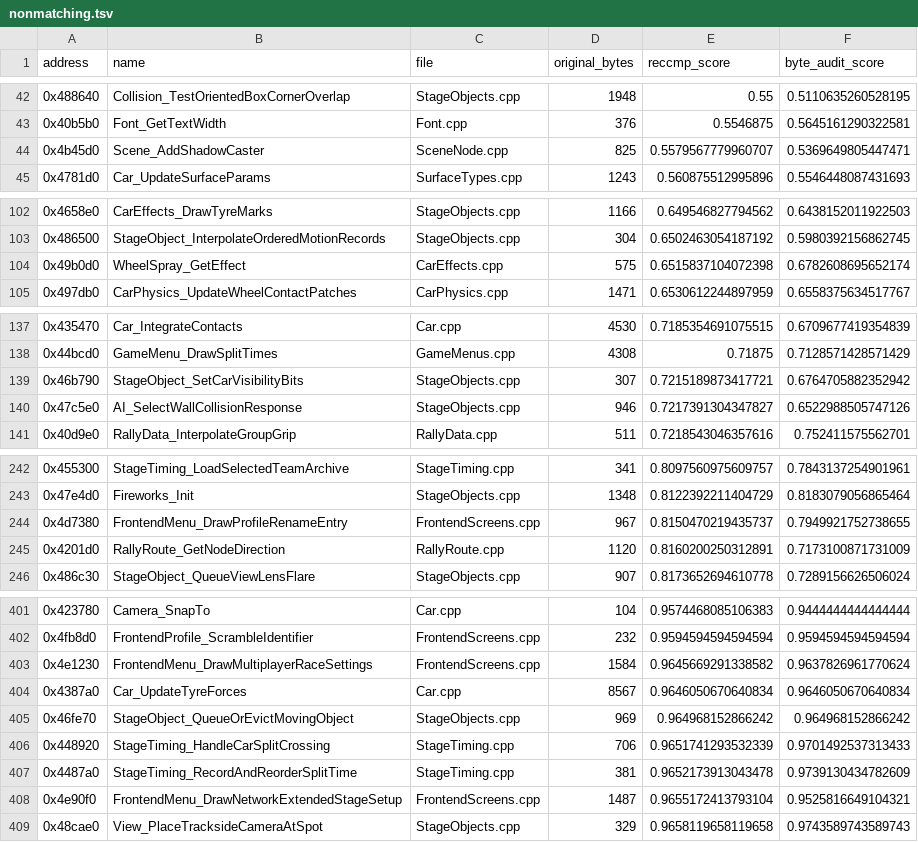
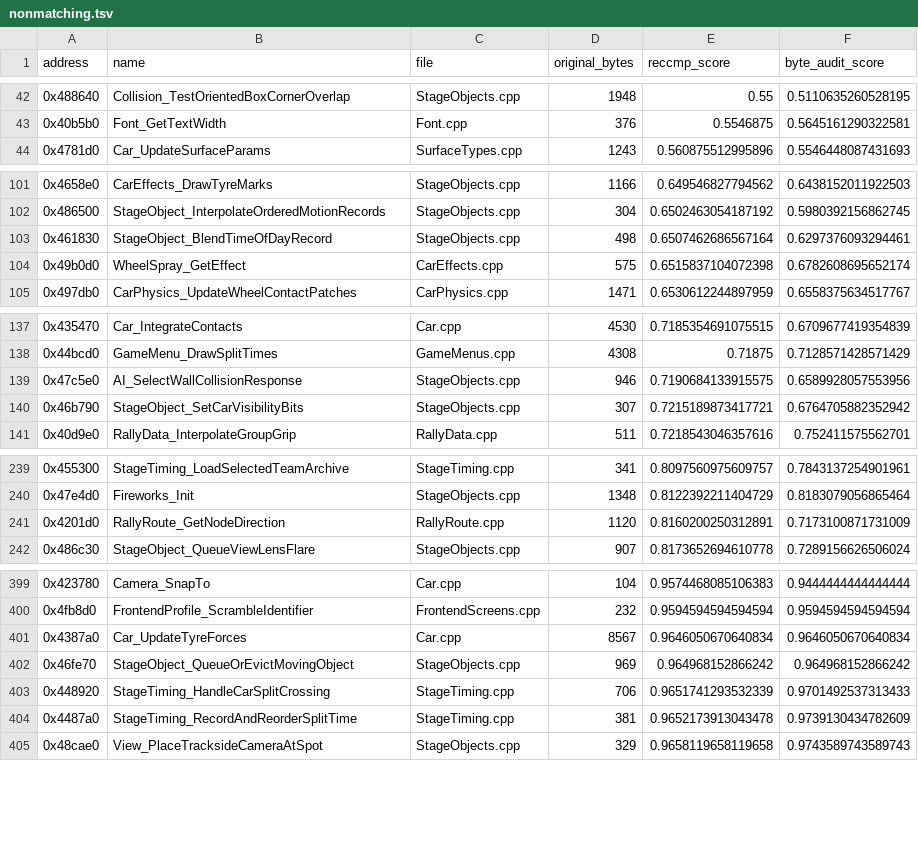
Before and after one commit to pablocpas/CMR2Decomp, a TSV file: CMR2PROGRESS/nonmatching.tsv, drawn as a sheet; only a part is shown, gaps mark what is left out; removed rows and columns are numbered as before the commit, all else as after; the diff covers the shown part only; the diff names each change by its address in the sheet, - before the commit and + after, or states it on an @@ line.

```diff
--- a/CMR2PROGRESS/nonmatching.tsv
+++ b/CMR2PROGRESS/nonmatching.tsv
-row 44: 0x4b45d0 | Scene_AddShadowCaster | SceneNode.cpp | 825 | 0.5579567779960707 | 0.5369649805447471
+row 103: 0x461830 | StageObject_BlendTimeOfDayRecord | StageObjects.cpp | 498 | 0.6507462686567164 | 0.6297376093294461
+row 139: 0x47c5e0 | AI_SelectWallCollisionResponse | StageObjects.cpp | 946 | 0.7190684133915575 | 0.6589928057553956
-row 140: 0x47c5e0 | AI_SelectWallCollisionResponse | StageObjects.cpp | 946 | 0.7217391304347827 | 0.6522988505747126
-row 244: 0x4d7380 | FrontendMenu_DrawProfileRenameEntry | FrontendScreens.cpp | 967 | 0.8150470219435737 | 0.7949921752738655
-row 403: 0x4e1230 | FrontendMenu_DrawMultiplayerRaceSettings | FrontendScreens.cpp | 1584 | 0.9645669291338582 | 0.9637826961770624
-row 408: 0x4e90f0 | FrontendMenu_DrawNetworkExtendedStageSetup | FrontendScreens.cpp | 1487 | 0.9655172413793104 | 0.9525816649104321
```
Also changed, not shown: 7 added rows, 8 removed rows and 2 edited cells elsewhere in this file, 4 other files.
